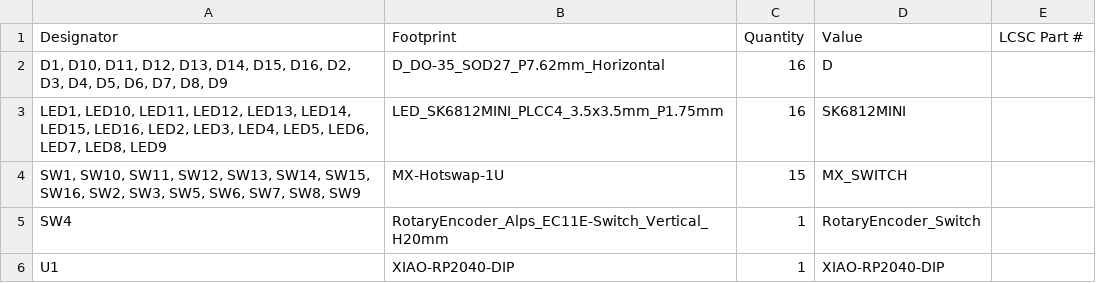
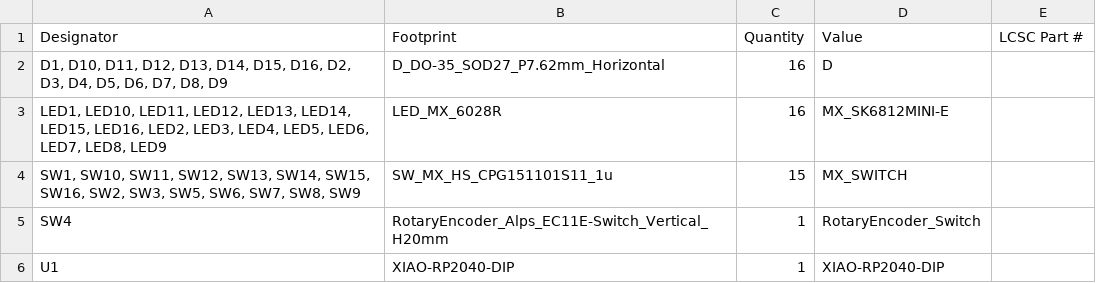
Before and after one commit to sanoojes/hackclub-bitpad, a CSV file: pcb/production/bom.csv, drawn as a sheet.

Commit message:
update schematics and footprints to match sk6812mini-e

```diff
--- a/pcb/production/bom.csv
+++ b/pcb/production/bom.csv
@@ -2,4 +2,4 @@
 "D1, D10, D11, D12, D13, D14, D15, D16, D2, D3, D4, D5, D6, D7, D8, D9",D_DO-35_SOD27_P7.62mm_Horizontal,16,D,
-"LED1, LED10, LED11, LED12, LED13, LED14, LED15, LED16, LED2, LED3, LED4, LED5, LED6, LED7, LED8, LED9",LED_SK6812MINI_PLCC4_3.5x3.5mm_P1.75mm,16,SK6812MINI,
-"SW1, SW10, SW11, SW12, SW13, SW14, SW15, SW16, SW2, SW3, SW5, SW6, SW7, SW8, SW9",MX-Hotswap-1U,15,MX_SWITCH,
+"LED1, LED10, LED11, LED12, LED13, LED14, LED15, LED16, LED2, LED3, LED4, LED5, LED6, LED7, LED8, LED9",LED_MX_6028R,16,MX_SK6812MINI-E,
+"SW1, SW10, SW11, SW12, SW13, SW14, SW15, SW16, SW2, SW3, SW5, SW6, SW7, SW8, SW9",SW_MX_HS_CPG151101S11_1u,15,MX_SWITCH,
 SW4,RotaryEncoder_Alps_EC11E-Switch_Vertical_H20mm,1,RotaryEncoder_Switch,
```
Also changed, not shown: pcb/production/positions.csv, 24 other files.
